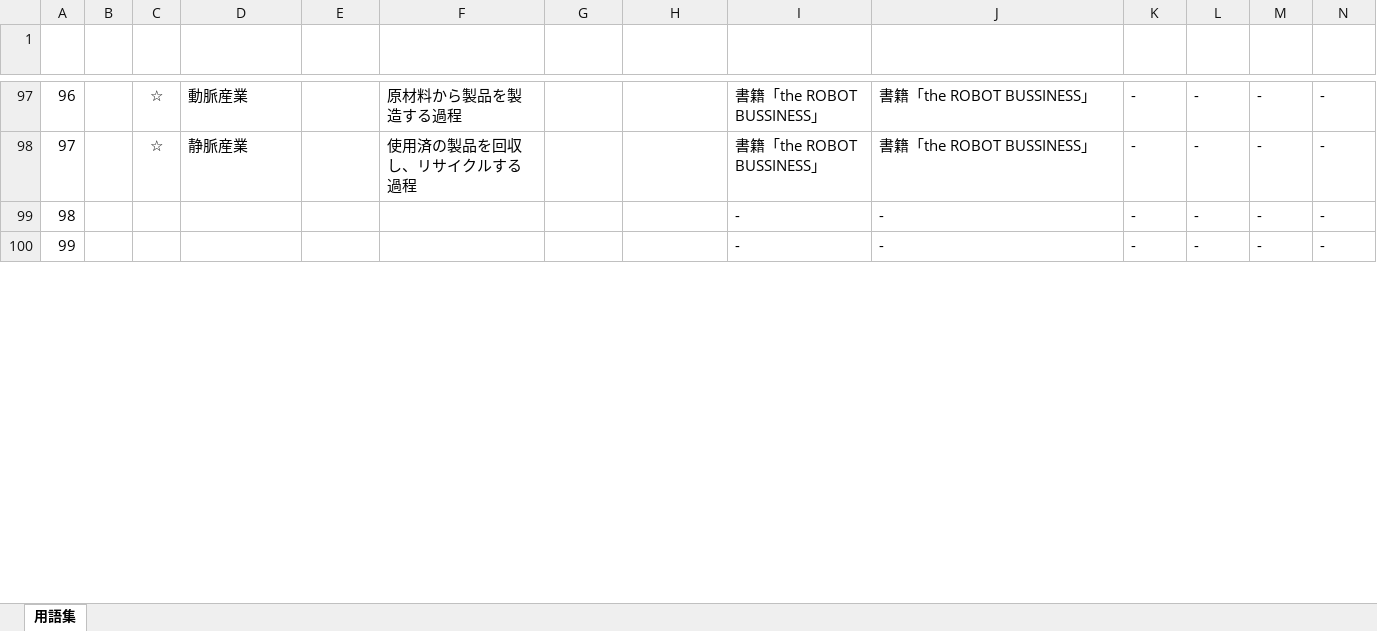
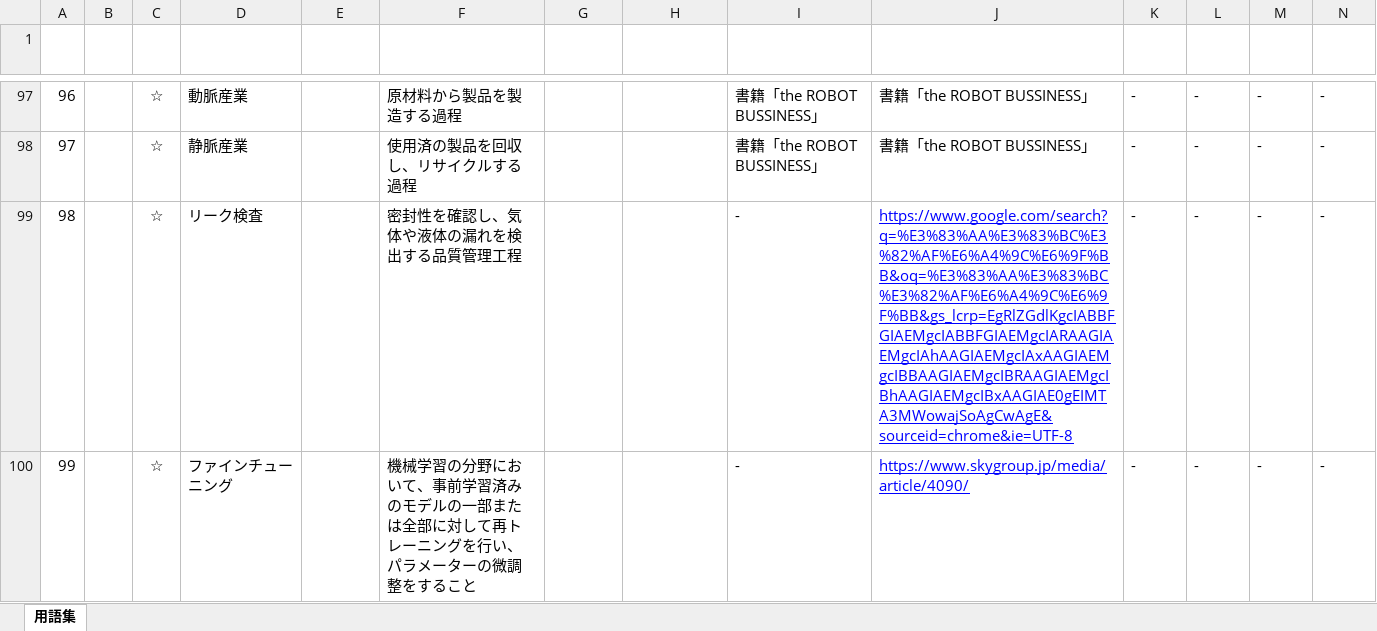
Before and after one commit to draemonash2/other, an Excel workbook: words/words.xlsx, sheet 用語集, drawn as a sheet; only a part is shown, gaps mark what is left out; values as stored, in another font and other column widths than the file's, no borders; conditional formats and table styles not drawn; the diff covers the shown part only; the diff names each change by its address in the sheet, - before the commit and + after, or states it on an @@ line.

```diff
--- a/words/words.xlsx (sheet 用語集)
+++ b/words/words.xlsx (sheet 用語集)
-C99:C100 (状況): (empty)
+C99:C100 (状況): ☆
-D99 (キーワード): (empty)
+D99 (キーワード): リーク検査
-F99 (説明): (empty)
+F99 (説明): 密封性を確認し、気体や液体の漏れを検出する品質管理工程
-J99 (出典１): -
+J99 (出典１): https://www.google.com/search?q=%E3%83%AA%E3%83%BC%E3%82%AF%E6%A4%9C%E6%9F%BB&oq=%E3%83%AA%E3%83%BC%E3%82%AF%E6%A4%9C%E6%9F%BB&gs_lcrp=EgRlZGdlKgcIABBFGIAEMgcIABBFGIAEMgcIARAAGIAEMgcIAhAAGIAEMgcIAxAAGIAEMgcIBBAAGIAEMgcIBRAAGIAEMgcIBhAAGIAEMgcIBxAAGIAE0gEIMTA3MWowajSoAgCwAgE&sourceid=chrome&ie=UTF-8
@@ J99:J100 underline: off → on, text colour: black → #0000FF @@
-D100 (キーワード): (empty)
+D100 (キーワード): ファインチューニング
-F100 (説明): (empty)
+F100 (説明): 機械学習の分野において、事前学習済みのモデルの一部または全部に対して再トレーニングを行い、パラメーターの微調整をすること
-J100 (出典１): -
+J100 (出典１): https://www.skygroup.jp/media/article/4090/
```
Also changed, not shown: 10 edited cells and cell formats elsewhere in this sheet, PC移行時チェックリスト.xlsx.
